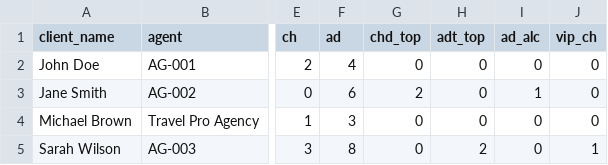
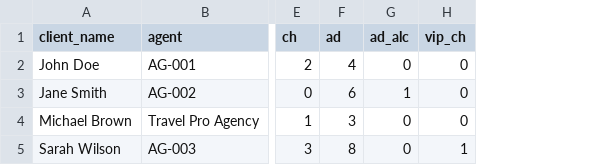
Before and after one commit to Prajith-jose007/dutchoriental-crm, a CSV file: docs/sample_booking_import.csv, drawn as a sheet; only a part is shown, gaps mark what is left out; the diff names each change by its address in the sheet, - before the commit and + after, or states it on an @@ line.

Commit message:
feat: Implement yacht package management scripts, enhance CSV import validation, and update related documentation.

```diff
--- a/docs/sample_booking_import.csv
+++ b/docs/sample_booking_import.csv
-column G (chd_top), rows 2-5: 0 | 2 | 0 | 0
-column H (adt_top), rows 2-5: 0 | 0 | 0 | 2
```
Also changed, not shown: 19 other files.
